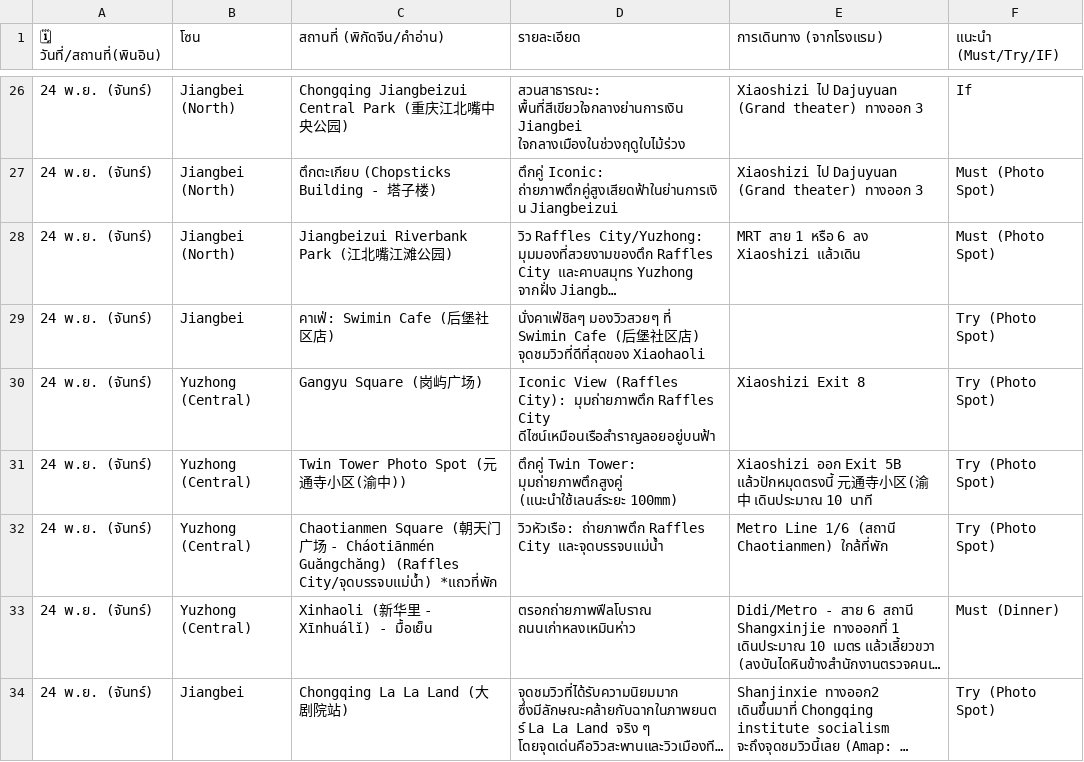
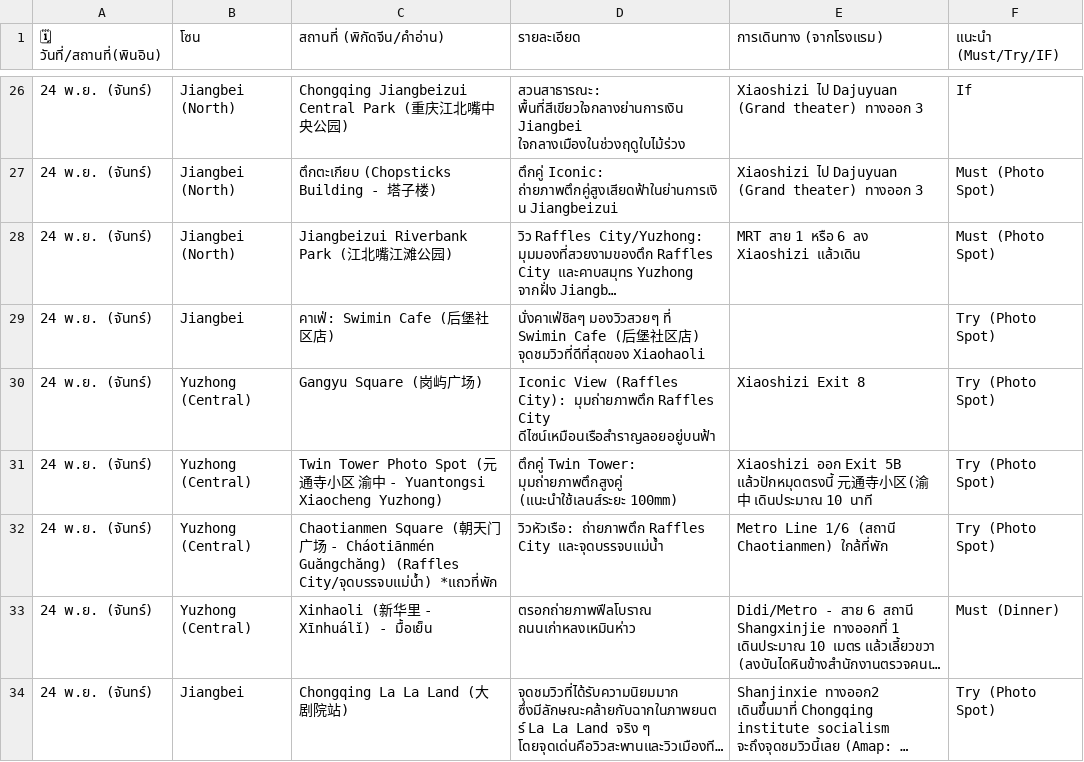
Before and after one commit to siluatelive/ckg_Itinerary, a CSV file: Book1.csv, drawn as a sheet; only a part is shown, gaps mark what is left out; long unchanged cells end in ….

Commit message:
Update Book1.csv

```diff
--- a/Book1.csv
+++ b/Book1.csv
@@ -30,3 +30,3 @@
 24 พ.ย. (จันทร์),Yuzhong (Central),Gangyu Square (岗屿广场),Iconic View (Raffles City): มุมถ่ายภาพตึก Raffles City ดีไซน์เหมือนเรือสำราญลอยอยู่บนฟ้า,Xiaoshizi Exit 8,Try (Photo Spot)
-24 พ.ย. (จันทร์),Yuzhong (Central),Twin Tower Photo Spot (元通寺小区(渝中)),ตึกคู่ Twin Tower: มุมถ่ายภาพตึกสูงคู่ (แนะนำใช้เลนส์ระยะ 100mm),Xiaoshizi ออก Exit 5B แล้วปักหมุดตรงนี้ 元通寺小区(渝中 เดินประมาณ 10 นาที,Try (Photo Spot)
+24 พ.ย. (จันทร์),Yuzhong (Central),Twin Tower Photo Spot (元通寺小区 渝中 - Yuantongsi Xiaocheng Yuzhong),ตึกคู่ Twin Tower: มุมถ่ายภาพตึกสูงคู่ (แนะนำใช้เลนส์ระยะ 100mm),Xiaoshizi ออก Exit 5B แล้วปักหมุดตรงนี้ 元通寺小区(渝中 เดินประมาณ 10 นาที,Try (Photo Spot)
 24 พ.ย. (จันทร์),Yuzhong (Central),Chaotianmen Square (朝天门广场 - Cháotiānmén Guăngchăng) (Raffles City/จุดบรรจบแม่น้ำ) *แถวที่พัก,วิวหัวเรือ: ถ่ายภาพตึก Raffles City และจุดบรรจบแม่น้ำ,Metro Line 1/6 (สถานี Chaotianmen) ใกล้ที่พัก,Try (Photo Spot)
```
